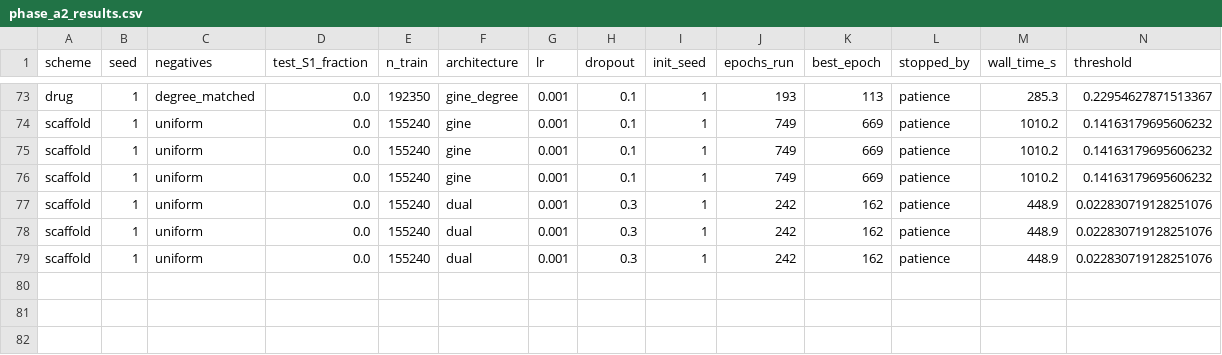
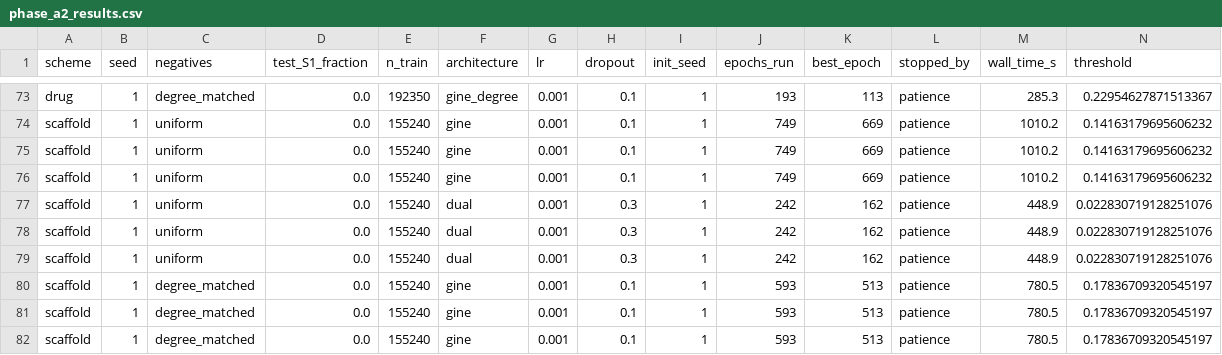
Before and after one commit to mametaeverzat014-cell/DDI-Net, a CSV file: reports/phase_a2_results.csv, drawn as a sheet; only a part is shown, gaps mark what is left out; rows hold the shown columns only; the diff names each change by its address in the sheet, - before the commit and + after, or states it on an @@ line.

```diff
--- a/reports/phase_a2_results.csv
+++ b/reports/phase_a2_results.csv
+row 80: scaffold | 1 | degree_matched | 0.0 | 155240 | gine | 0.001 | 0.1 | 1 | 593 | 513 | patience | 780.5 | 0.17836709320545197
+row 81: scaffold | 1 | degree_matched | 0.0 | 155240 | gine | 0.001 | 0.1 | 1 | 593 | 513 | patience | 780.5 | 0.17836709320545197
+row 82: scaffold | 1 | degree_matched | 0.0 | 155240 | gine | 0.001 | 0.1 | 1 | 593 | 513 | patience | 780.5 | 0.17836709320545197
```
Also changed, not shown: 1 other file.
